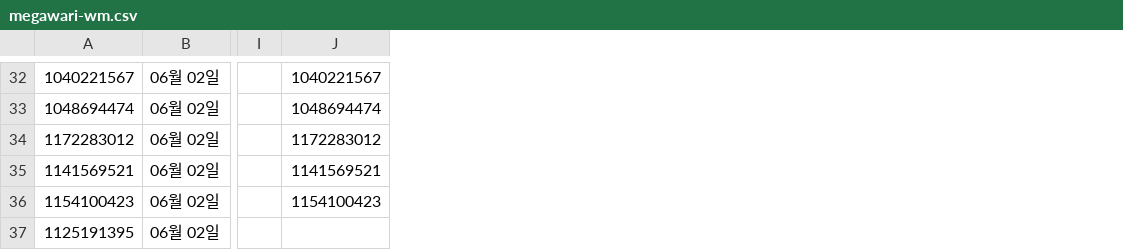
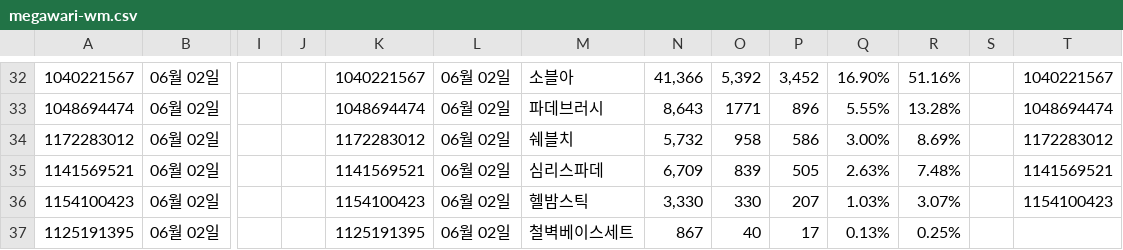
Before and after one commit to qlrltm123-a11y/creative-dashboard, a CSV file: data/megawari-wm.csv, drawn as a sheet; only a part is shown, gaps mark what is left out; addresses are those after the commit; the diff covers the shown part only; the diff names each change by its address in the sheet, - before the commit and + after, or states it on an @@ line.

```diff
--- a/data/megawari-wm.csv
+++ b/data/megawari-wm.csv
+column J, empty
+column L, rows 32-37: all 06월 02일
+column M, rows 32-37: 소블아 | 파데브러시 | 쉐블치 | 심리스파데 | 헬밤스틱 | 철벽베이스세트
+column N, rows 32-37: 41,366 | 8,643 | 5,732 | 6,709 | 3,330 | 867
+column O, rows 32-37: 5,392 | 1771 | 958 | 839 | 330 | 40
+column P, rows 32-37: 3,452 | 896 | 586 | 505 | 207 | 17
+column Q, rows 32-37: 16.90% | 5.55% | 3.00% | 2.63% | 1.03% | 0.13%
+column R, rows 32-37: 51.16% | 13.28% | 8.69% | 7.48% | 3.07% | 0.25%
+column S, empty
+column T, rows 32-36: 1040221567 | 1048694474 | 1172283012 | 1141569521 | 1154100423
-K37: (empty)
+K37: 1125191395
```
Also changed, not shown: 23 removed rows and 25 edited cells elsewhere in this file.
